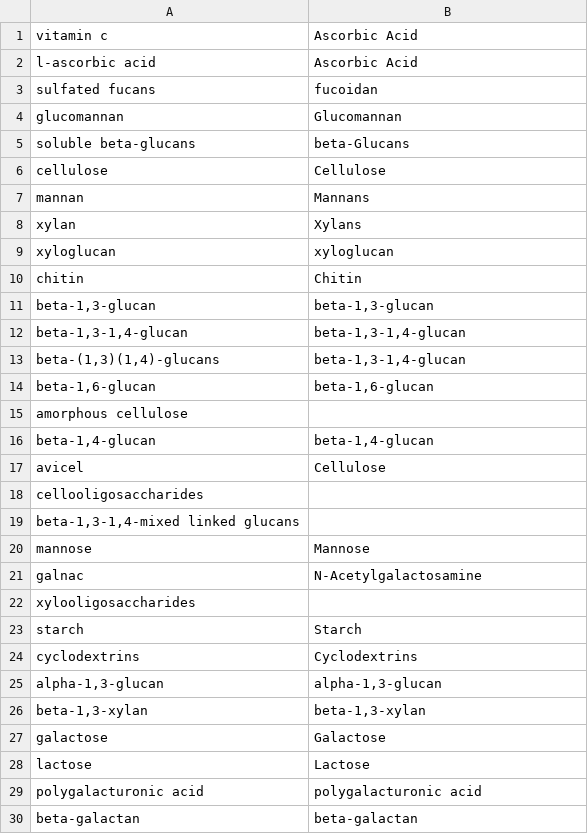
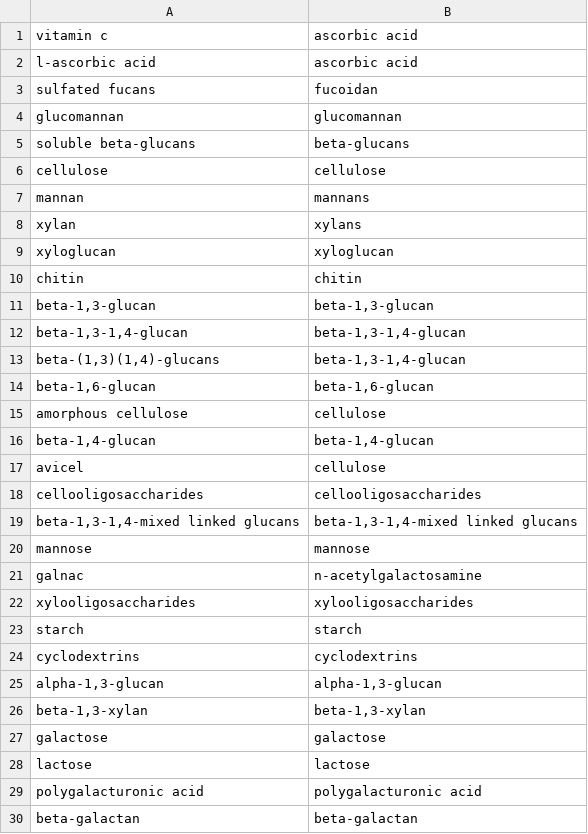
Before and after one commit to dgg32/huggingface_gpt3, a TSV file: cache.tsv, drawn as a sheet; only a part is shown; the diff covers the shown part only.

```diff
--- a/cache.tsv
+++ b/cache.tsv
@@ -1,11 +1,11 @@
-vitamin c	Ascorbic Acid
-l-ascorbic acid	Ascorbic Acid
+vitamin c	ascorbic acid
+l-ascorbic acid	ascorbic acid
 sulfated fucans	fucoidan
-glucomannan	Glucomannan
-soluble beta-glucans	beta-Glucans
-cellulose	Cellulose
-mannan	Mannans
-xylan	Xylans
+glucomannan	glucomannan
+soluble beta-glucans	beta-glucans
+cellulose	cellulose
+mannan	mannans
+xylan	xylans
 xyloglucan	xyloglucan
-chitin	Chitin
+chitin	chitin
 beta-1,3-glucan	beta-1,3-glucan
@@ -14,11 +14,11 @@ beta-(1,3)(1,4)-glucans	beta-1,3-1,4-glucan
 beta-1,6-glucan	beta-1,6-glucan
-amorphous cellulose	
+amorphous cellulose	cellulose
 beta-1,4-glucan	beta-1,4-glucan
-avicel	Cellulose
-cellooligosaccharides	
-beta-1,3-1,4-mixed linked glucans	
-mannose	Mannose
-galnac	N-Acetylgalactosamine
-xylooligosaccharides	
-starch	Starch
-cyclodextrins	Cyclodextrins
+avicel	cellulose
+cellooligosaccharides	cellooligosaccharides
+beta-1,3-1,4-mixed linked glucans	beta-1,3-1,4-mixed linked glucans
+mannose	mannose
+galnac	n-acetylgalactosamine
+xylooligosaccharides	xylooligosaccharides
+starch	starch
+cyclodextrins	cyclodextrins
@@ -26,4 +26,4 @@ alpha-1,3-glucan	alpha-1,3-glucan
 beta-1,3-xylan	beta-1,3-xylan
-galactose	Galactose
-lactose	Lactose
+galactose	galactose
+lactose	lactose
 polygalacturonic acid	polygalacturonic acid
```
Also changed, not shown: 7 added rows, 7 removed rows and 15 edited cells elsewhere in this file, cazy_literature_extract.tsv, 1 other file.
